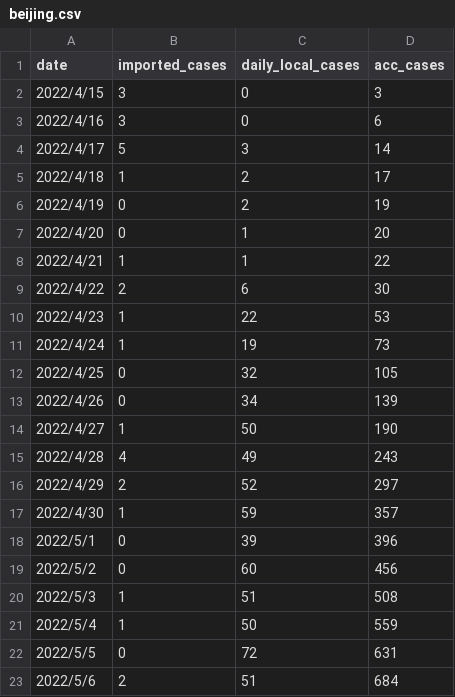
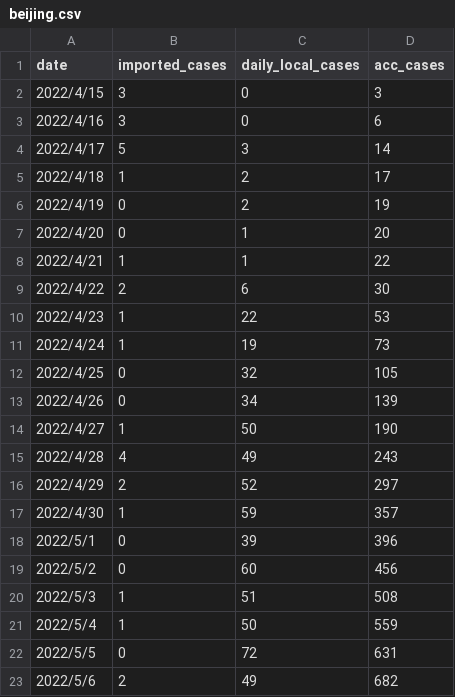
Before and after one commit to sjhstone/COVID-19-East-Asia-Megacities, a CSV file: raw_data/beijing.csv, drawn as a sheet.

Commit message:
beijing 0506 correction

```diff
--- a/raw_data/beijing.csv
+++ b/raw_data/beijing.csv
@@ -22,2 +22,2 @@ date,imported_cases,daily_local_cases,acc_cases
 2022/5/5,0,72,631
-2022/5/6,2,51,684
+2022/5/6,2,49,682
```
